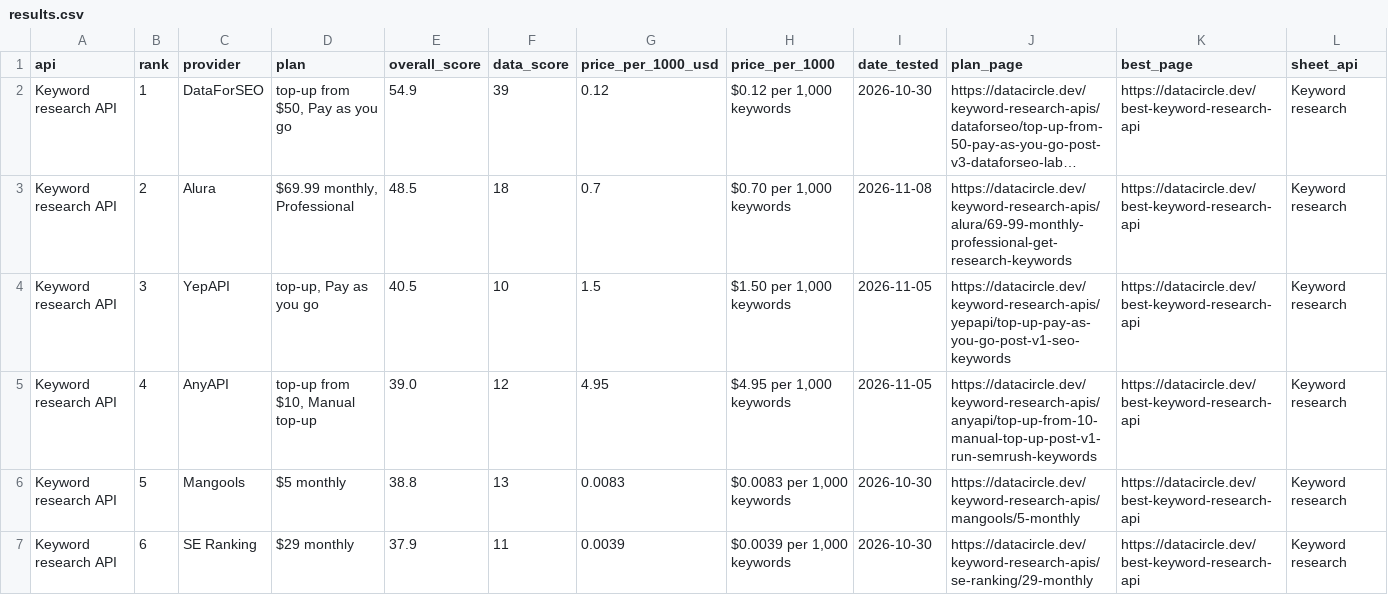
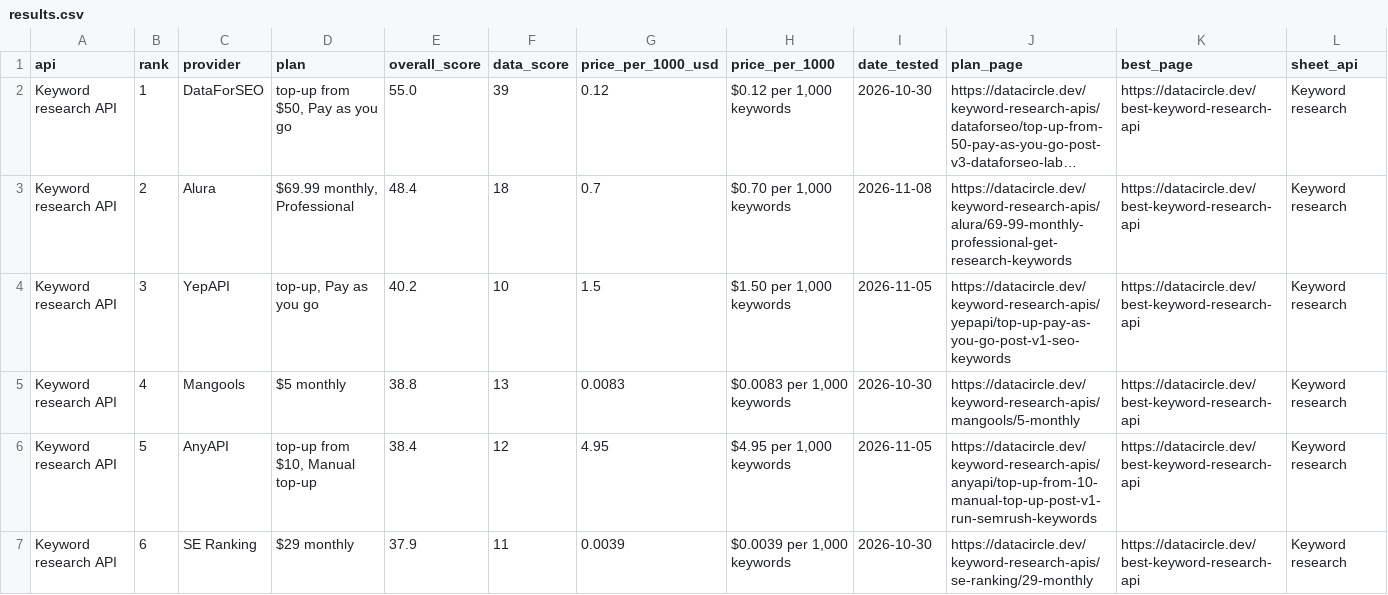
Before and after one commit to waynehamadi/best-keyword-research-api, a CSV file: results.csv, drawn as a sheet; only a part is shown; long unchanged cells end in …; the diff covers the shown part only; the diff names each change by its address in the sheet, - before the commit and + after, or states it on an @@ line.

Commit message:
Benchmark results from datacircle.dev

```diff
--- a/results.csv
+++ b/results.csv
-E2 (overall_score): 54.9
+E2 (overall_score): 55.0
-E3 (overall_score): 48.5
+E3 (overall_score): 48.4
-E4 (overall_score): 40.5
+E4 (overall_score): 40.2
-C5 (provider): AnyAPI
+C5 (provider): Mangools
-D5 (plan): top-up from $10, Manual top-up
+D5 (plan): $5 monthly
-E5 (overall_score): 39.0
+E5 (overall_score): 38.8
-F5 (data_score): 12
+F5 (data_score): 13
-G5 (price_per_1000_usd): 4.95
+G5 (price_per_1000_usd): 0.0083
-H5 (price_per_1000): $4.95 per 1,000 keywords
+H5 (price_per_1000): $0.0083 per 1,000 keywords
-I5 (date_tested): 2026-11-05
+I5 (date_tested): 2026-10-30
-J5 (plan_page): https://datacircle.dev/keyword-research-apis/anyapi/top-up-from-10-manual-top-up-post-v1-run-semrush-keywords
+J5 (plan_page): https://datacircle.dev/keyword-research-apis/mangools/5-monthly
-C6 (provider): Mangools
+C6 (provider): AnyAPI
-D6 (plan): $5 monthly
+D6 (plan): top-up from $10, Manual top-up
-E6 (overall_score): 38.8
+E6 (overall_score): 38.4
-F6 (data_score): 13
+F6 (data_score): 12
-G6 (price_per_1000_usd): 0.0083
+G6 (price_per_1000_usd): 4.95
-H6 (price_per_1000): $0.0083 per 1,000 keywords
+H6 (price_per_1000): $4.95 per 1,000 keywords
-I6 (date_tested): 2026-10-30
+I6 (date_tested): 2026-11-05
-J6 (plan_page): https://datacircle.dev/keyword-research-apis/mangools/5-monthly
+J6 (plan_page): https://datacircle.dev/keyword-research-apis/anyapi/top-up-from-10-manual-top-up-post-v1-run-semrush-keywords
```
Also changed, not shown: 11 edited cells elsewhere in this file, 1 other file.
